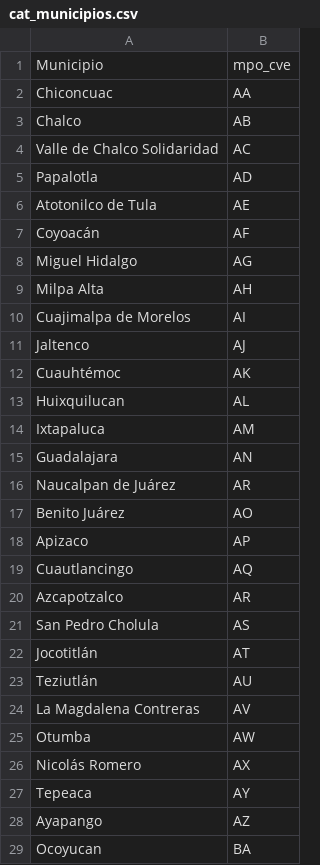
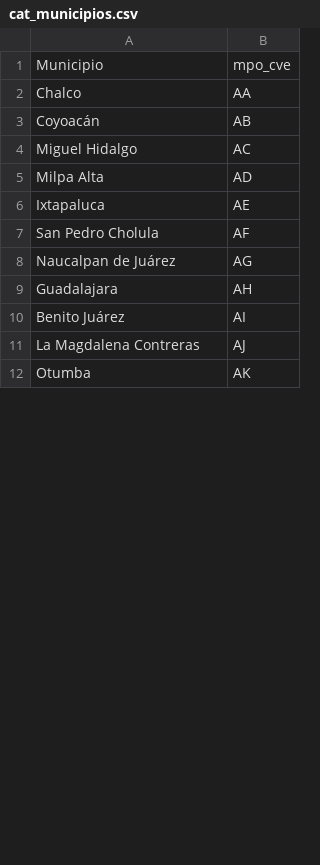
Before and after one commit to ErickdeMauleon/dashboard_streamlit, a CSV file: Data/cat_municipios.csv, drawn as a sheet; only a part is shown; the diff covers the shown part only.

Commit message:
committing files

```diff
--- a/Data/cat_municipios.csv
+++ b/Data/cat_municipios.csv
@@ -1,29 +1,12 @@
 Municipio,mpo_cve
-Chiconcuac,AA
-Chalco,AB
-Valle de Chalco Solidaridad,AC
-Papalotla,AD
-Atotonilco de Tula,AE
-Coyoacán,AF
-Miguel Hidalgo,AG
-Milpa Alta,AH
-Cuajimalpa de Morelos,AI
-Jaltenco,AJ
-Cuauhtémoc,AK
-Huixquilucan,AL
-Ixtapaluca,AM
-Guadalajara,AN
-Naucalpan de Juárez,AR
-Benito Juárez,AO
-Apizaco,AP
-Cuautlancingo,AQ
-Azcapotzalco,AR
-San Pedro Cholula,AS
-Jocotitlán,AT
-Teziutlán,AU
-La Magdalena Contreras,AV
-Otumba,AW
-Nicolás Romero,AX
-Tepeaca,AY
-Ayapango,AZ
-Ocoyucan,BA
+Chalco,AA
+Coyoacán,AB
+Miguel Hidalgo,AC
+Milpa Alta,AD
+Ixtapaluca,AE
+San Pedro Cholula,AF
+Naucalpan de Juárez,AG
+Guadalajara,AH
+Benito Juárez,AI
+La Magdalena Contreras,AJ
+Otumba,AK
```
Also changed, not shown: 30 added rows, 13 removed rows and 29 edited cells elsewhere in this file.
